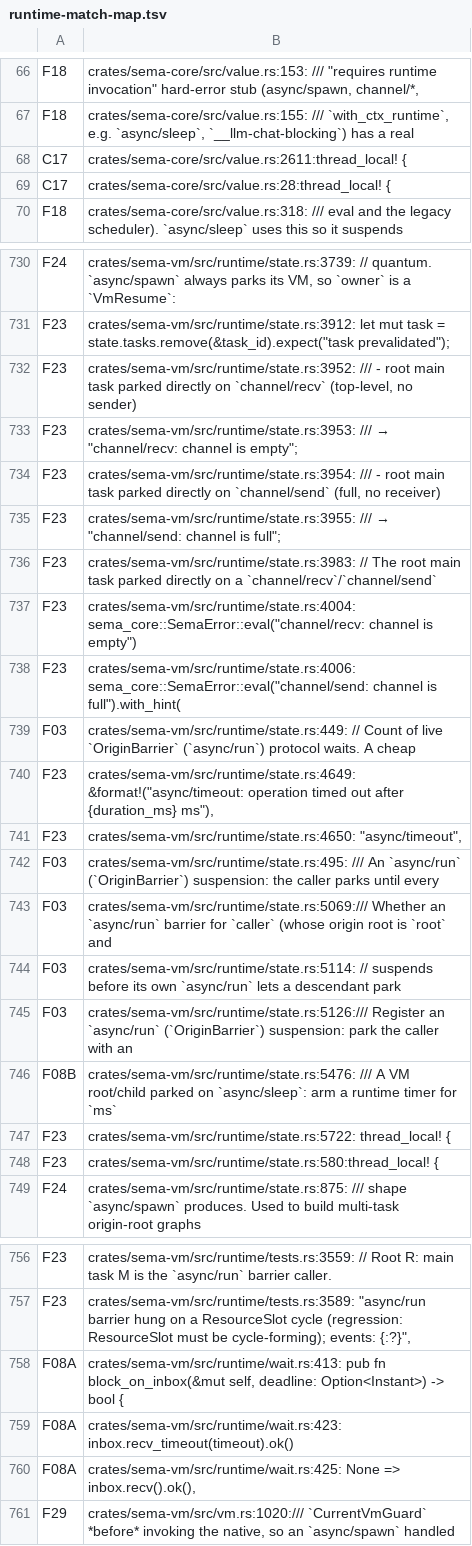
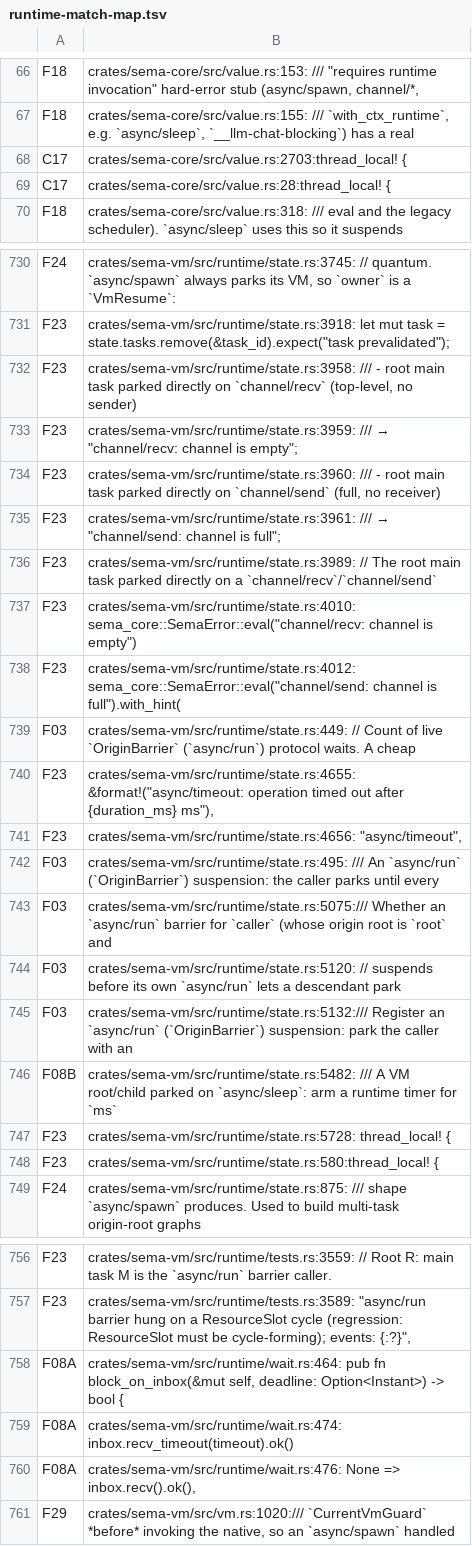
Before and after one commit to sema-lisp/sema, a TSV file: docs/plans/evidence/unified-cooperative-runtime/runtime-match-map.tsv, drawn as a sheet; only a part is shown, gaps mark what is left out; the diff covers the shown part only; the diff names each change by its address in the sheet, - before the commit and + after, or states it on an @@ line.

Commit message:
chore(runtime): re-stamp inventory map line numbers after fire_timer/drop-path edits
Pure line-number shift: the fire_timer signature change (0c-4) and the
in-flight drop_last_heap_ref hybridization (0c-5) moved matched lines in
state.rs and value.rs without changing their content. Verified all 46
re-flagged rows are exact (file, match-text) matches to their prior row
before reassigning the same review ID (no new or semantically-changed
matches slipped in as UNREVIEWED).

```diff
--- a/docs/plans/evidence/unified-cooperative-runtime/runtime-match-map.tsv
+++ b/docs/plans/evidence/unified-cooperative-runtime/runtime-match-map.tsv
-B68: crates/sema-core/src/value.rs:2611:thread_local! {
+B68: crates/sema-core/src/value.rs:2703:thread_local! {
-B730: crates/sema-vm/src/runtime/state.rs:3739: // quantum.…
+B730: crates/sema-vm/src/runtime/state.rs:3745: // quantum.…
-B731: crates/sema-vm/src/runtime/state.rs:3912: let mut…
+B731: crates/sema-vm/src/runtime/state.rs:3918: let mut…
-B732: crates/sema-vm/src/runtime/state.rs:3952: /// -…
+B732: crates/sema-vm/src/runtime/state.rs:3958: /// -…
-B733: crates/sema-vm/src/runtime/state.rs:3953: /// →…
+B733: crates/sema-vm/src/runtime/state.rs:3959: /// →…
-B734: crates/sema-vm/src/runtime/state.rs:3954: /// -…
+B734: crates/sema-vm/src/runtime/state.rs:3960: /// -…
-B735: crates/sema-vm/src/runtime/state.rs:3955: /// →…
+B735: crates/sema-vm/src/runtime/state.rs:3961: /// →…
-B736: crates/sema-vm/src/runtime/state.rs:3983: // The…
+B736: crates/sema-vm/src/runtime/state.rs:3989: // The…
-B737: crates/sema-vm/src/runtime/state.rs:4004: sema_core::SemaError::eval("channel/recv: channel…
+B737: crates/sema-vm/src/runtime/state.rs:4010: sema_core::SemaError::eval("channel/recv: channel…
-B738: crates/sema-vm/src/runtime/state.rs:4006: sema_core::SemaError::eval("channel/send: channel…
+B738: crates/sema-vm/src/runtime/state.rs:4012: sema_core::SemaError::eval("channel/send: channel…
-B740: crates/sema-vm/src/runtime/state.rs:4649: &format!("async/timeout: operation…
+B740: crates/sema-vm/src/runtime/state.rs:4655: &format!("async/timeout: operation…
-B741: crates/sema-vm/src/runtime/state.rs:4650: "async/timeout",
+B741: crates/sema-vm/src/runtime/state.rs:4656: "async/timeout",
-B743: crates/sema-vm/src/runtime/state.rs:5069:/// Whether an…
+B743: crates/sema-vm/src/runtime/state.rs:5075:/// Whether an…
-B744: crates/sema-vm/src/runtime/state.rs:5114: // suspends…
+B744: crates/sema-vm/src/runtime/state.rs:5120: // suspends…
-B745: crates/sema-vm/src/runtime/state.rs:5126:/// Register an…
+B745: crates/sema-vm/src/runtime/state.rs:5132:/// Register an…
-B746: crates/sema-vm/src/runtime/state.rs:5476: /// A…
+B746: crates/sema-vm/src/runtime/state.rs:5482: /// A…
-B747: crates/sema-vm/src/runtime/state.rs:5722: thread_local! {
+B747: crates/sema-vm/src/runtime/state.rs:5728: thread_local! {
-B758: crates/sema-vm/src/runtime/wait.rs:413: pub fn…
+B758: crates/sema-vm/src/runtime/wait.rs:464: pub fn…
-B759: crates/sema-vm/src/runtime/wait.rs:423: inbox.recv_timeout(timeout).ok()
+B759: crates/sema-vm/src/runtime/wait.rs:474: inbox.recv_timeout(timeout).ok()
-B760: crates/sema-vm/src/runtime/wait.rs:425: None =>…
+B760: crates/sema-vm/src/runtime/wait.rs:476: None =>…
```
Also changed, not shown: 26 edited cells elsewhere in this file.
